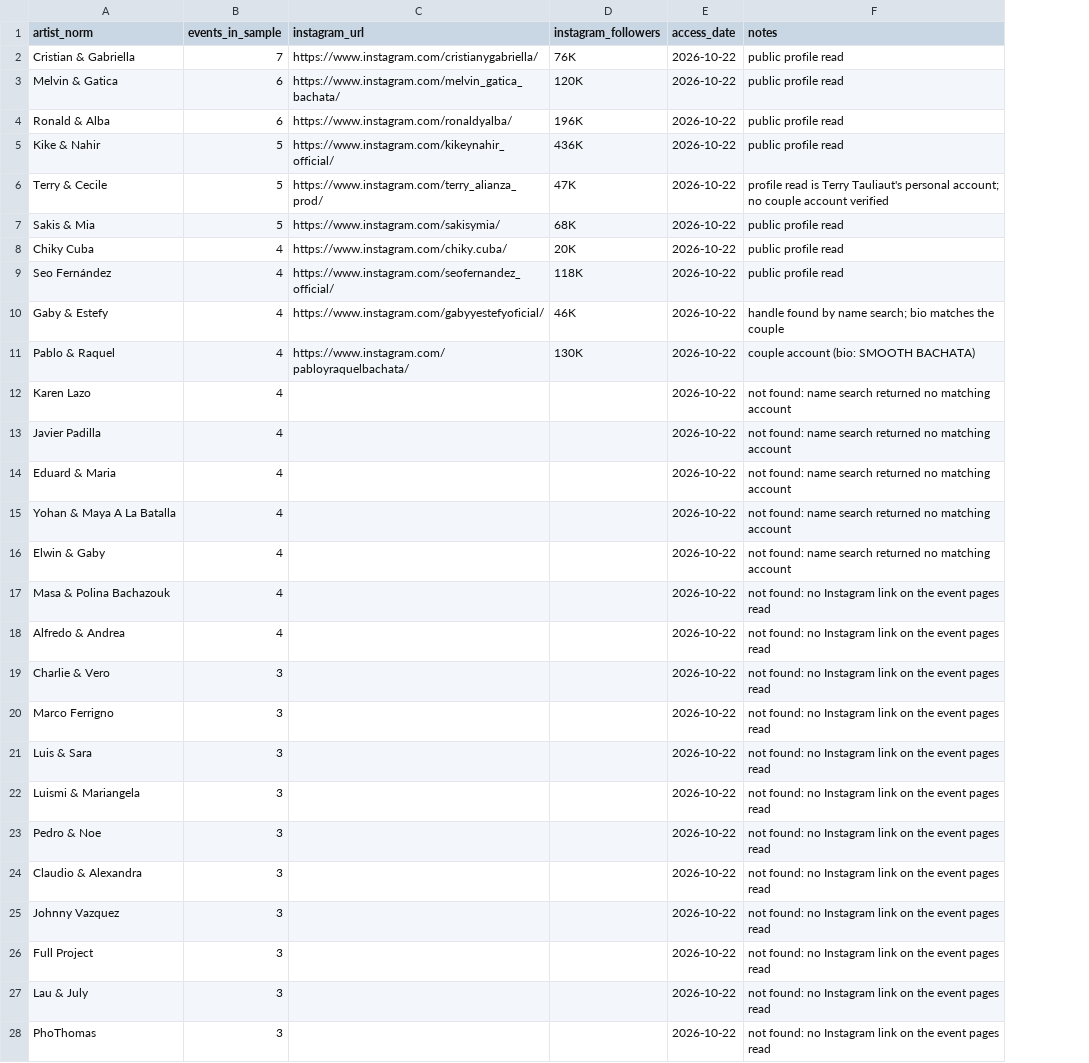
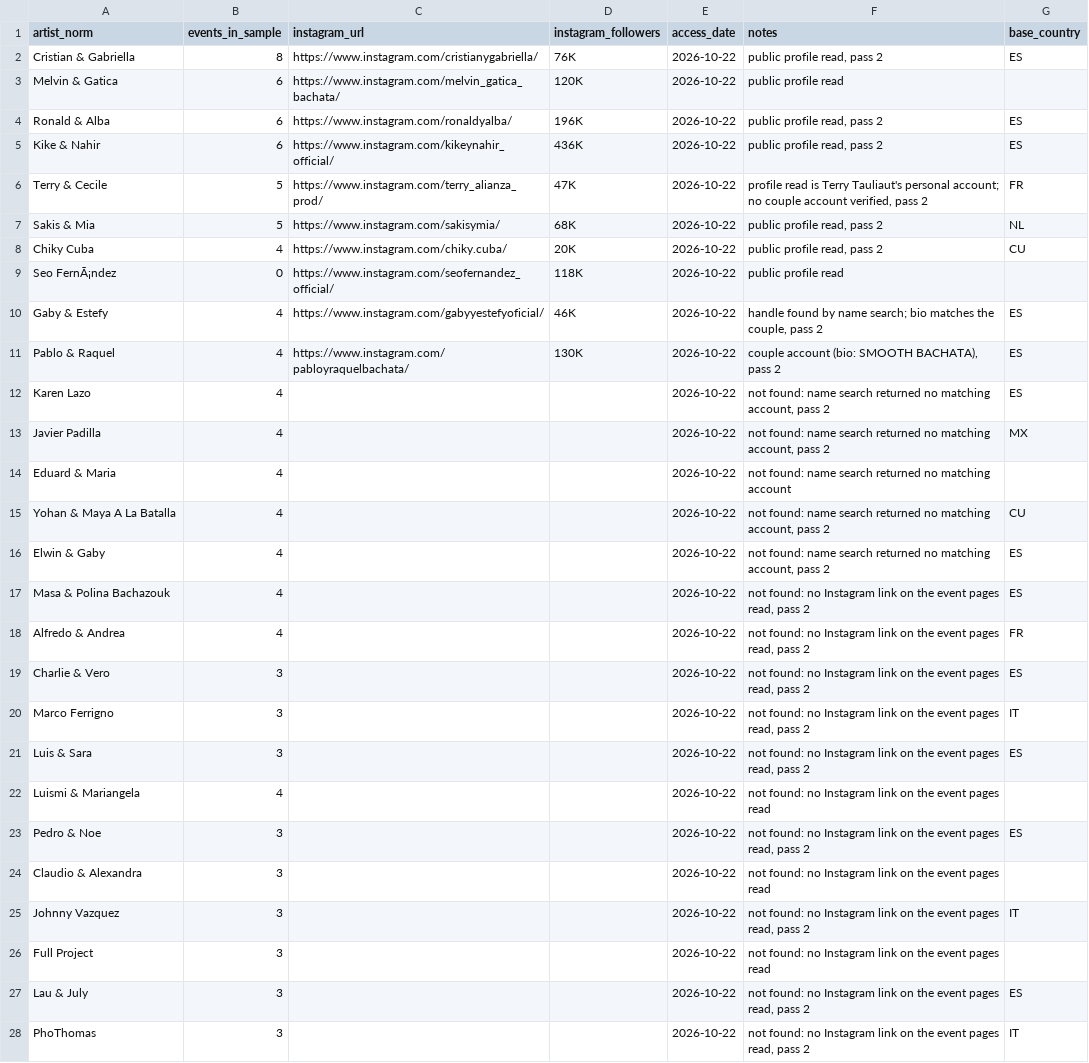
Before and after one commit to campeseleonardo-tech/RB, a CSV file: research/artists/artist_reach.csv, drawn as a sheet; only a part is shown; the diff covers the shown part only; the diff names each change by its address in the sheet, - before the commit and + after, or states it on an @@ line.

```diff
--- a/research/artists/artist_reach.csv
+++ b/research/artists/artist_reach.csv
+column G (base_country), rows 2-28: ES |  | ES | ES | FR | NL | CU |  | ES | ES | ES | MX |  | CU | ES | ES | FR | ES | IT | ES |  | ES |  | IT |  | ES | IT
-B2 (events_in_sample): 7
+B2 (events_in_sample): 8
-F2 (notes): public profile read
+F2 (notes): public profile read, pass 2
-F4:F5 (notes): public profile read
+F4:F5 (notes): public profile read, pass 2
-B5 (events_in_sample): 5
+B5 (events_in_sample): 6
-F6 (notes): …couple account verified
+F6 (notes): …couple account verified, pass 2
-F7:F8 (notes): public profile read
+F7:F8 (notes): public profile read, pass 2
-A9 (artist_norm): Seo Fernández
+A9 (artist_norm): Seo FernÃ¡ndez
-B9 (events_in_sample): 4
+B9 (events_in_sample): 0
-F10 (notes): …matches the couple
+F10 (notes): …matches the couple, pass 2
-F11 (notes): couple account (bio: SMOOTH BACHATA)
+F11 (notes): couple account (bio: SMOOTH BACHATA), pass 2
-F12:F13 (notes): …no matching account
+F12:F13 (notes): …no matching account, pass 2
-F15:F16 (notes): …no matching account
+F15:F16 (notes): …no matching account, pass 2
-F17:F21 (notes): …event pages read
+F17:F21 (notes): …event pages read, pass 2
-B22 (events_in_sample): 3
+B22 (events_in_sample): 4
-F23 (notes): …event pages read
+F23 (notes): …event pages read, pass 2
-F25 (notes): …event pages read
+F25 (notes): …event pages read, pass 2
-F27:F28 (notes): …event pages read
+F27:F28 (notes): …event pages read, pass 2
```
Also changed, not shown: 20 added rows and 10 edited cells elsewhere in this file, research/artists/lineups.csv, research/prices/latin_events_detail.csv, 5 other files.
